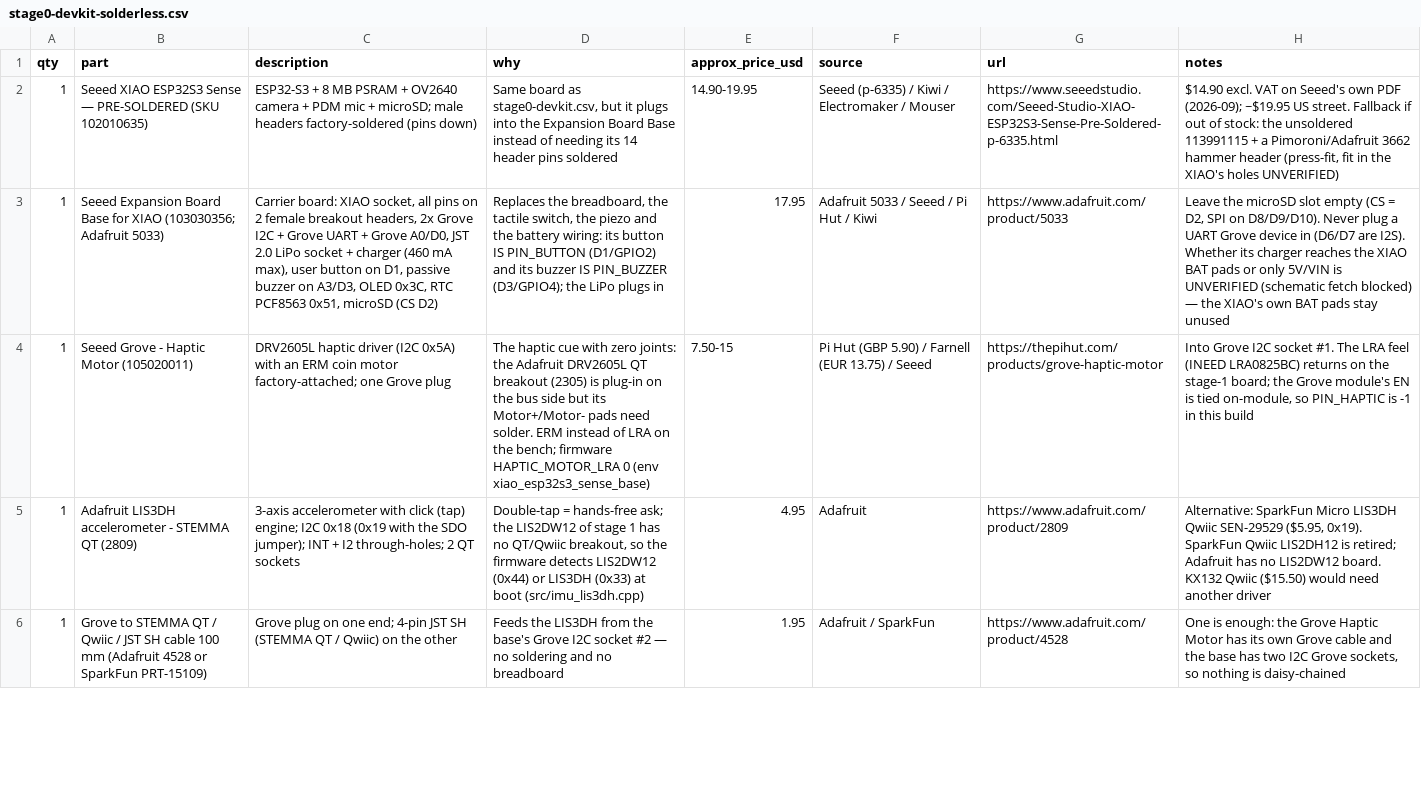
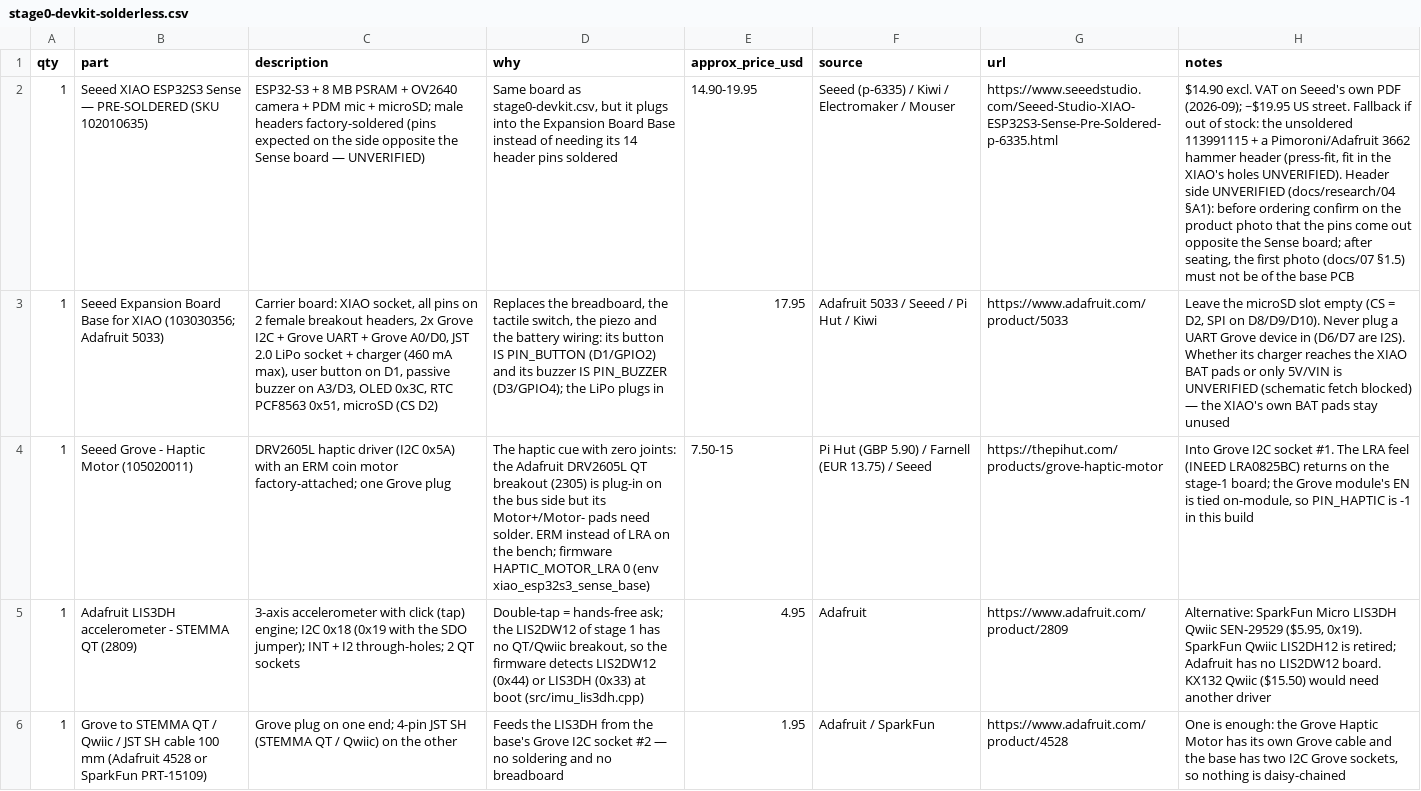
Before and after one commit to calebynhan/mcring, a CSV file: hardware/bom/stage0-devkit-solderless.csv, drawn as a sheet; only a part is shown; the diff covers the shown part only; the diff names each change by its address in the sheet, - before the commit and + after, or states it on an @@ line.

```diff
--- a/hardware/bom/stage0-devkit-solderless.csv
+++ b/hardware/bom/stage0-devkit-solderless.csv
-C2 (description): …factory-soldered (pins down)
+C2 (description): …factory-soldered (pins expected on the side opposite the Sense board — UNVERIFIED)
-H2 (notes): …XIAO's holes UNVERIFIED)
+H2 (notes): …XIAO's holes UNVERIFIED). Header side UNVERIFIED (docs/research/04 §A1): before ordering confirm on the product photo that the pins come out opposite the Sense board; after seating, the first photo (docs/07 §1.5) must not be of the base PCB
```
Also changed, not shown: 1 added row, 1 removed row and 2 edited cells elsewhere in this file, hardware/bom/stage1-ring.csv, hardware/electrical/out/mcring_v1_bom.csv, 27 other files.
